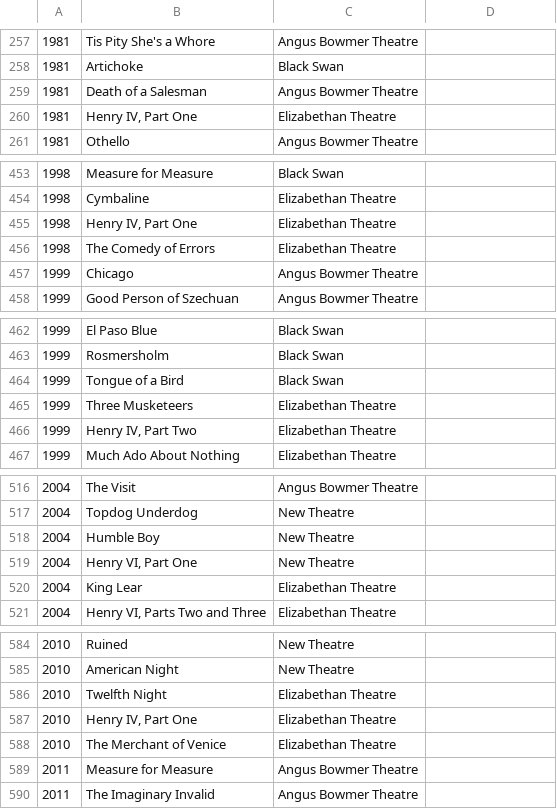
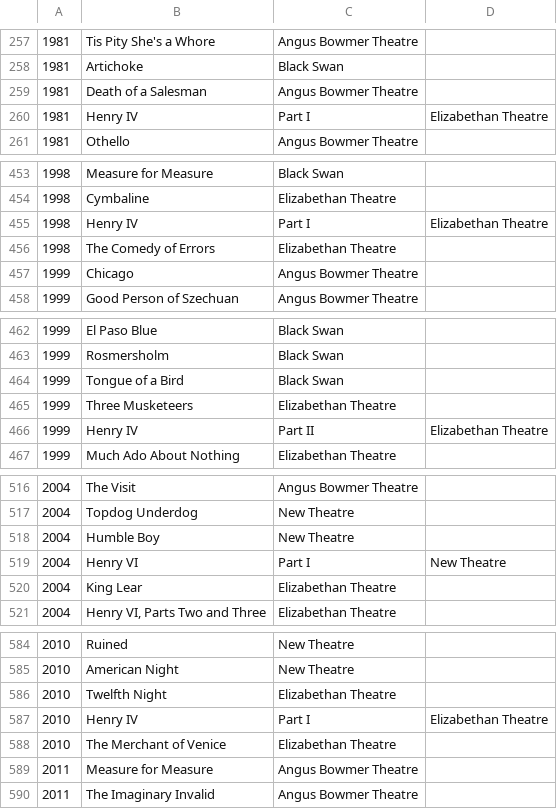
Before and after one commit to wfwalker/statler, a CSV file: osf-production-history.csv, drawn as a sheet; only a part is shown, gaps mark what is left out; the diff covers the shown part only.

```diff
--- a/osf-production-history.csv
+++ b/osf-production-history.csv
@@ -259,3 +259,3 @@
 1981,Death of a Salesman,Angus Bowmer Theatre
-1981,"Henry IV, Part One",Elizabethan Theatre
+1981,Henry IV, Part I,Elizabethan Theatre
 1981,Othello,Angus Bowmer Theatre
@@ -454,3 +454,3 @@
 1998,Cymbaline,Elizabethan Theatre
-1998,"Henry IV, Part One",Elizabethan Theatre
+1998,Henry IV, Part I,Elizabethan Theatre
 1998,The Comedy of Errors,Elizabethan Theatre
@@ -465,3 +465,3 @@
 1999,Three Musketeers,Elizabethan Theatre
-1999,"Henry IV, Part Two",Elizabethan Theatre
+1999,Henry IV, Part II,Elizabethan Theatre
 1999,Much Ado About Nothing,Elizabethan Theatre
@@ -518,3 +518,3 @@
 2004,Humble Boy,New Theatre
-2004,"Henry VI, Part One",New Theatre
+2004,Henry VI, Part I,New Theatre
 2004,King Lear,Elizabethan Theatre
@@ -586,3 +586,3 @@
 2010,Twelfth Night,Elizabethan Theatre
-2010,"Henry IV, Part One",Elizabethan Theatre
+2010,Henry IV, Part I,Elizabethan Theatre
 2010,The Merchant of Venice,Elizabethan Theatre
```
Also changed, not shown: 5 edited cells elsewhere in this file, 2 other files.
